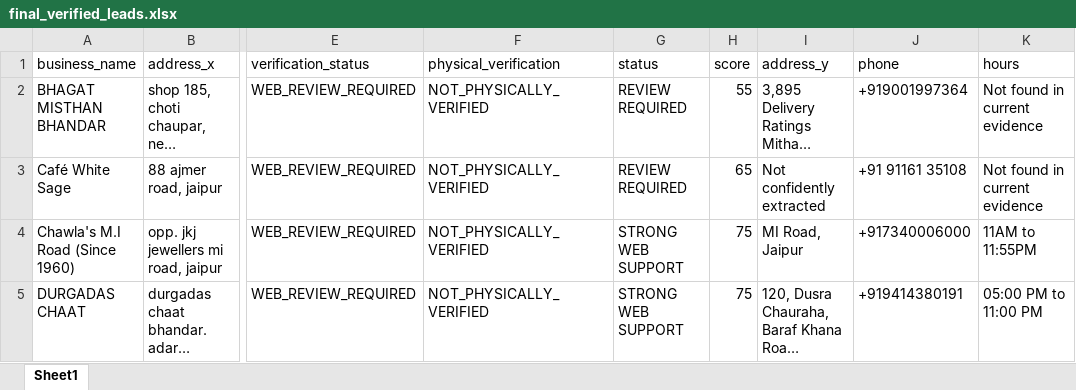
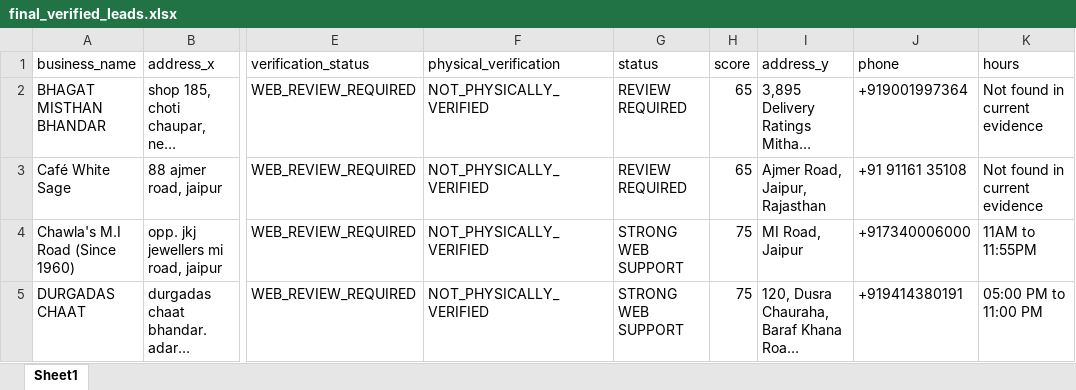
Before and after one commit to gujratyprashant-bot/VerifiedLocalAI, an Excel workbook: reports/final_verified_leads.xlsx, sheet Sheet1, drawn as a sheet; only a part is shown, gaps mark what is left out; long unchanged cells end in …; values as stored, in another font and other column widths than the file's, no borders; the diff covers the shown part only; the diff names each change by its address in the sheet, - before the commit and + after, or states it on an @@ line.

Commit message:
Update bulk verification results

```diff
--- a/reports/final_verified_leads.xlsx (sheet Sheet1)
+++ b/reports/final_verified_leads.xlsx (sheet Sheet1)
-H2 (score): 55
+H2 (score): 65
-I3 (address_y): Not confidently extracted
+I3 (address_y): Ajmer Road, Jaipur, Rajasthan
```
Also changed, not shown: 8 edited cells elsewhere in this sheet, reports/bulk_verification.xlsx.
